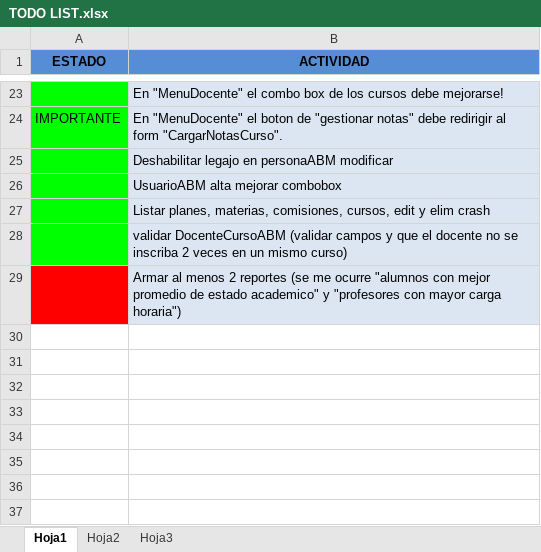
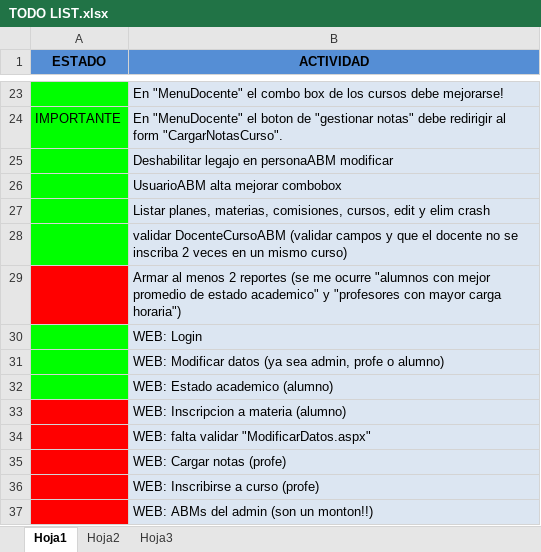
Before and after one commit to FabricioMarrone/Proyecto-NET-TP2, an Excel workbook: TODO LIST.xlsx, sheet Hoja1, drawn as a sheet; only a part is shown, gaps mark what is left out; values as stored, in another font and other column widths than the file's, no borders; the diff names each change by its address in the sheet, - before the commit and + after, or states it on an @@ line.

```diff
--- a/TODO LIST.xlsx (sheet Hoja1)
+++ b/TODO LIST.xlsx (sheet Hoja1)
+row 30:  | WEB: Login
+row 31:  | WEB: Modificar datos (ya sea admin, profe o alumno)
+row 32:  | WEB: Estado academico (alumno)
+row 33:  | WEB: Inscripcion a materia (alumno)
+row 34:  | WEB: falta validar "ModificarDatos.aspx"
+row 35:  | WEB: Cargar notas (profe)
+row 36:  | WEB: Inscribirse a curso (profe)
+row 37:  | WEB: ABMs del admin (son un monton!!)
```
Also changed, not shown: 4 other files.
